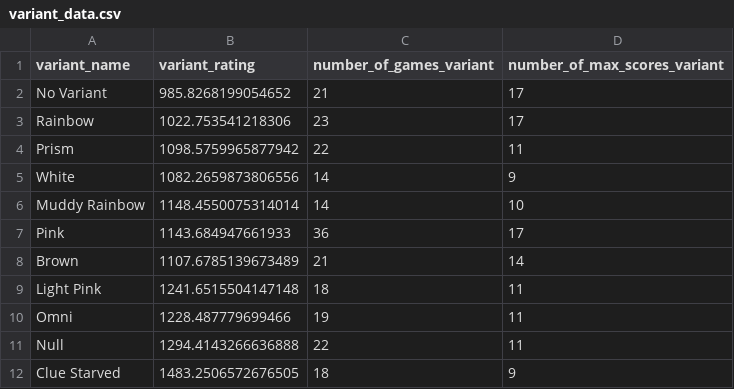
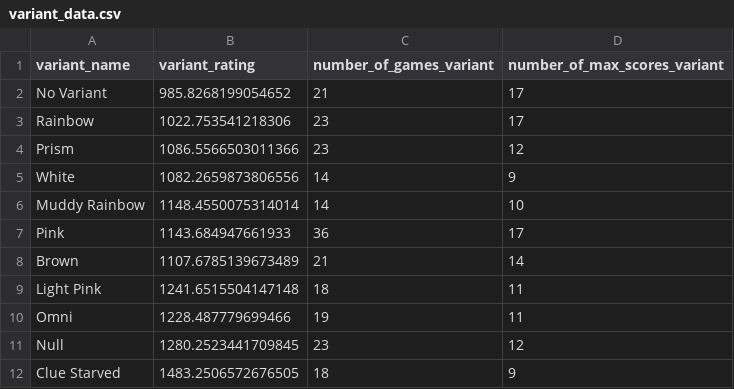
Before and after one commit to hanabi-league/hanabi-league.github.io, a CSV file: data/variant_data.csv, drawn as a sheet.

```diff
--- a/data/variant_data.csv
+++ b/data/variant_data.csv
@@ -3,3 +3,3 @@ No Variant,985.8268199054652,21,17
 Rainbow,1022.753541218306,23,17
-Prism,1098.5759965877942,22,11
+Prism,1086.5566503011366,23,12
 White,1082.2659873806556,14,9
@@ -10,3 +10,3 @@ Light Pink,1241.6515504147148,18,11
 Omni,1228.487779699466,19,11
-Null,1294.4143266636888,22,11
+Null,1280.2523441709845,23,12
 Clue Starved,1483.2506572676505,18,9
```
Also changed, not shown: data/player_data.csv, data/player_game_data.csv, 2 other files.
